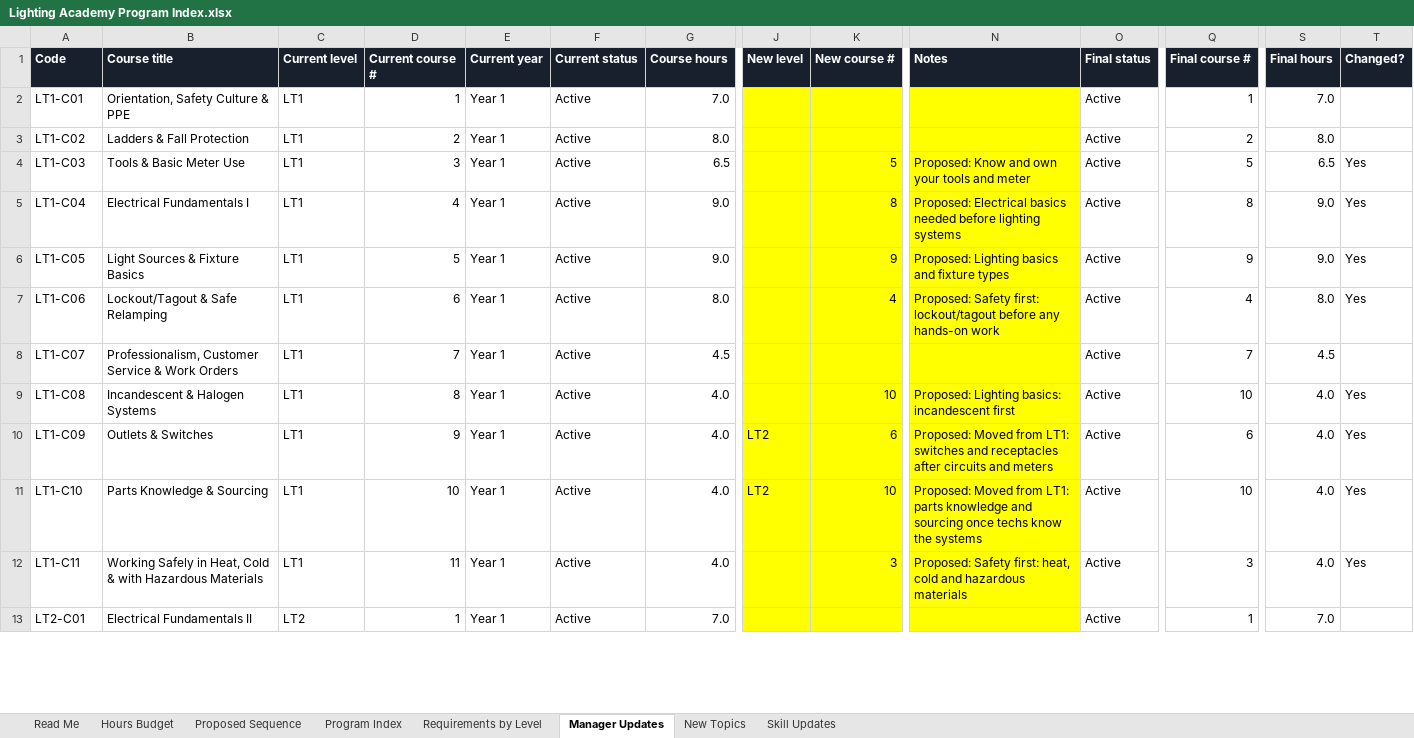
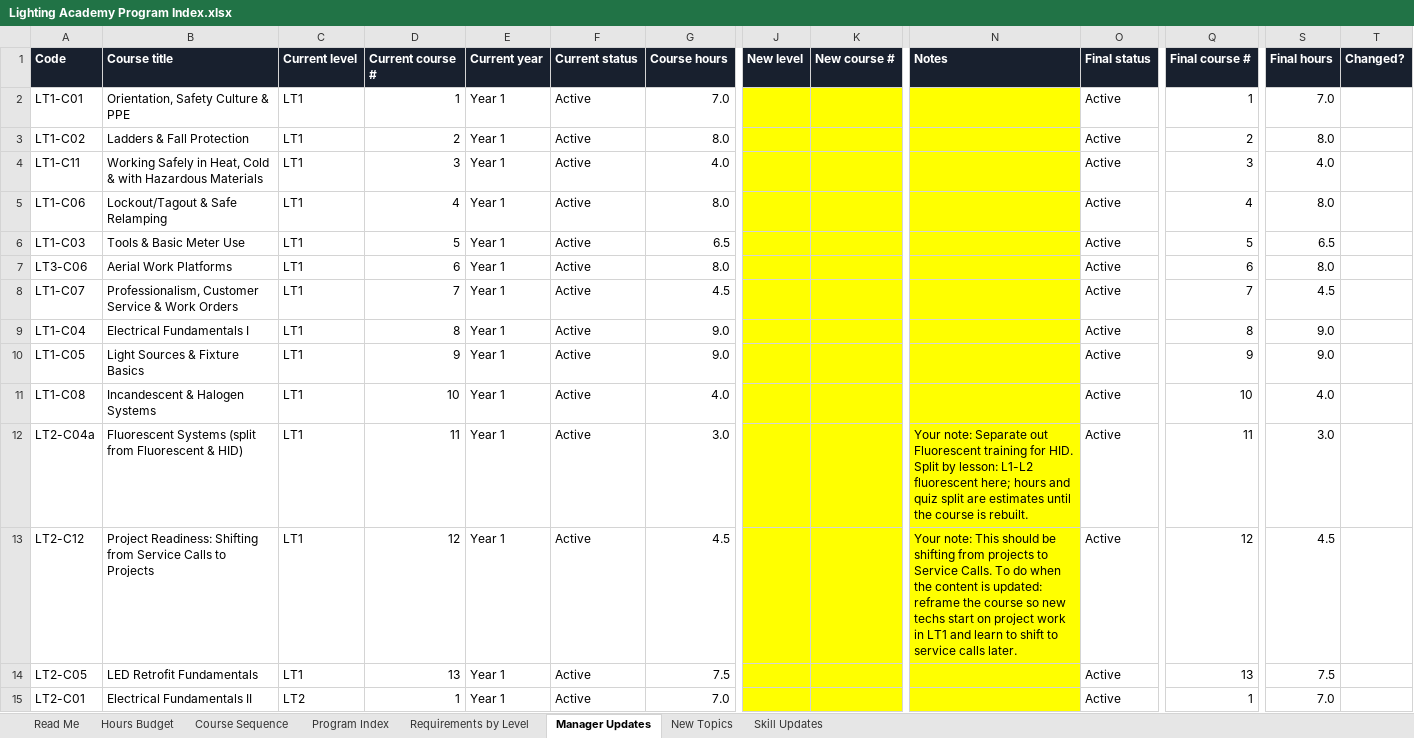
Before and after one commit to havelightswilltravel/internationallightingacademy, an Excel workbook: docs/Lighting Academy Program Index.xlsx, sheet Manager Updates, drawn as a sheet; only a part is shown, gaps mark what is left out; values as stored, in another font and other column widths than the file's, no borders; charts and pictures not drawn; removed rows and columns are numbered as before the commit, all else as after; rows hold the shown columns only; the diff covers the shown part only; the diff names each change by its address in the sheet, - before the commit and + after, or states it on an @@ line.

```diff
--- a/docs/Lighting Academy Program Index.xlsx (sheet Manager Updates)
+++ b/docs/Lighting Academy Program Index.xlsx (sheet Manager Updates)
-sheet tab: Proposed Sequence
+sheet tab: Course Sequence
+row 4: LT1-C11 | Working Safely in Heat, Cold & with Hazardous Materials | LT1 | 3 | Year 1 | Active | 4.0 |  |  |  | Active | 3 | 4.0
+row 5: LT1-C06 | Lockout/Tagout & Safe Relamping | LT1 | 4 | Year 1 | Active | 8.0 |  |  |  | Active | 4 | 8.0
-D6 (Current course #): 3
+D6 (Current course #): 5
-K6 (New course #): 5
+K6 (New course #): (empty)
-N6 (Notes): Proposed: Know and own your tools and meter
+N6 (Notes): (empty)
-T6 (Changed?): Yes
+T6 (Changed?): (empty)
-row 5: LT1-C04 | Electrical Fundamentals I | LT1 | 4 | Year 1 | Active | 9.0 |  | 8 | Proposed: Electrical basics needed before lighting systems | Active | 8 | 9.0 | Yes
-row 6: LT1-C05 | Light Sources & Fixture Basics | LT1 | 5 | Year 1 | Active | 9.0 |  | 9 | Proposed: Lighting basics and fixture types | Active | 9 | 9.0 | Yes
-A7 (Code): LT1-C06
+A7 (Code): LT3-C06
-B7 (Course title): Lockout/Tagout & Safe Relamping
+B7 (Course title): Aerial Work Platforms
-K7 (New course #): 4
+K7 (New course #): (empty)
-N7 (Notes): Proposed: Safety first: lockout/tagout before any hands-on work
+N7 (Notes): (empty)
-Q7 (Final course #): 4
+Q7 (Final course #): 6
-T7 (Changed?): Yes
+T7 (Changed?): (empty)
+row 9: LT1-C04 | Electrical Fundamentals I | LT1 | 8 | Year 1 | Active | 9.0 |  |  |  | Active | 8 | 9.0
+row 10: LT1-C05 | Light Sources & Fixture Basics | LT1 | 9 | Year 1 | Active | 9.0 |  |  |  | Active | 9 | 9.0
-D11 (Current course #): 8
+D11 (Current course #): 10
-K11 (New course #): 10
+K11 (New course #): (empty)
-N11 (Notes): Proposed: Lighting basics: incandescent first
+N11 (Notes): (empty)
-T11 (Changed?): Yes
+T11 (Changed?): (empty)
-row 10: LT1-C09 | Outlets & Switches | LT1 | 9 | Year 1 | Active | 4.0 | LT2 | 6 | Proposed: Moved from LT1: switches and receptacles after circuits and meters | Active | 6 | 4.0 | Yes
-row 11: LT1-C10 | Parts Knowledge & Sourcing | LT1 | 10 | Year 1 | Active | 4.0 | LT2 | 10 | Proposed: Moved from LT1: parts knowledge and sourcing once techs know the systems | Active | 10 | 4.0 | Yes
-A12 (Code): LT1-C11
+A12 (Code): LT2-C04a
-B12 (Course title): Working Safely in Heat, Cold & with Hazardous Materials
+B12 (Course title): Fluorescent Systems (split from Fluorescent & HID)
-G12 (Course hours): 4.0
+G12 (Course hours): 3.0
-K12 (New course #): 3
+K12 (New course #): (empty)
-N12 (Notes): Proposed: Safety first: heat, cold and hazardous materials
+N12 (Notes): Your note: Separate out Fluorescent training for HID. Split by lesson: L1-L2 fluorescent here; hours and quiz split are estimates until the course is rebuilt.
-Q12 (Final course #): 3
+Q12 (Final course #): 11
-S12 (Final hours): 4.0
+S12 (Final hours): 3.0
-T12 (Changed?): Yes
+T12 (Changed?): (empty)
+row 13: LT2-C12 | Project Readiness: Shifting from Service Calls to Projects | LT1 | 12 | Year 1 | Active | 4.5 |  |  | Your note: This should be shifting from projects to Service Calls. To do when the content is updated: reframe the course so new techs start on project work in LT1 and learn to shift to service calls later. | Active | 12 | 4.5
+row 14: LT2-C05 | LED Retrofit Fundamentals | LT1 | 13 | Year 1 | Active | 7.5 |  |  |  | Active | 13 | 7.5
```
Also changed, not shown: 9 added rows, 10 removed rows and 56 edited cells elsewhere in this sheet, sheet Program Index, sheet Skill Updates, sheet Course Sequence, sheet Requirements by Level, sheet Hours Budget, sheet Read Me, formulas that keep their value, 2 other files.
